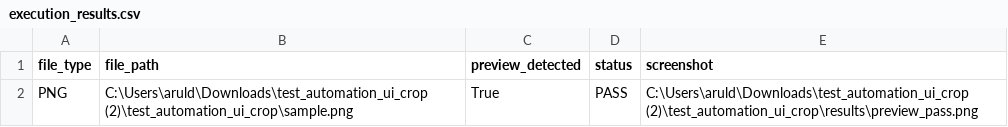
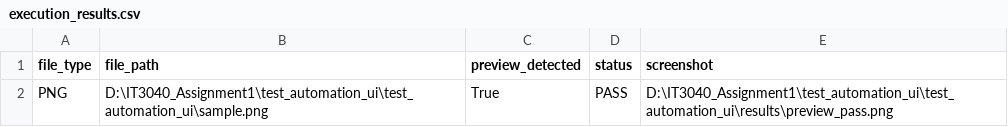
Before and after one commit to vinushan2218-stack/Assignment-1, a CSV file: execution_results.csv, drawn as a sheet.

Commit message:
Add files via upload

```diff
--- a/execution_results.csv
+++ b/execution_results.csv
@@ -1,2 +1,2 @@
 file_type,file_path,preview_detected,status,screenshot
-PNG,C:\Users\aruld\Downloads\test_automation_ui_crop (2)\test_automation_ui_crop\sample.png,True,PASS,C:\Users\aruld\Downloads\test_automation_ui_crop (2)\test_automation_ui_crop\results\preview_pass.png
+PNG,D:\IT3040_Assignment1\test_automation_ui\test_automation_ui\sample.png,True,PASS,D:\IT3040_Assignment1\test_automation_ui\test_automation_ui\results\preview_pass.png
```
